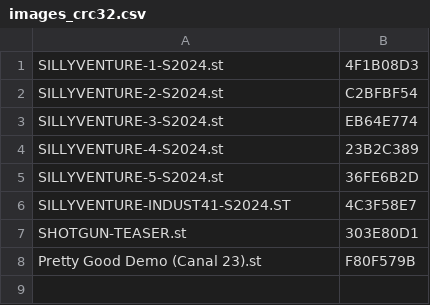
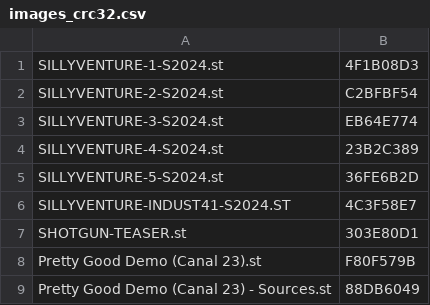
Before and after one commit to sidecartridge/atarist-public-floppy-db, a CSV file: images_crc32.csv, drawn as a sheet.

```diff
--- a/images_crc32.csv
+++ b/images_crc32.csv
@@ -8 +8,2 @@
 "Pretty Good Demo (Canal 23).st";"F80F579B"
+"Pretty Good Demo (Canal 23) - Sources.st";"88DB6049"
```
Also changed, not shown: 2 other files.
